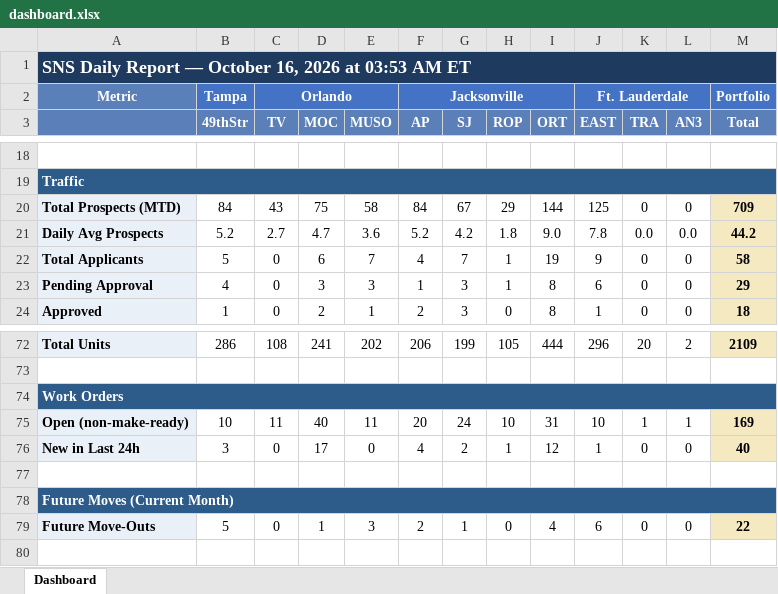
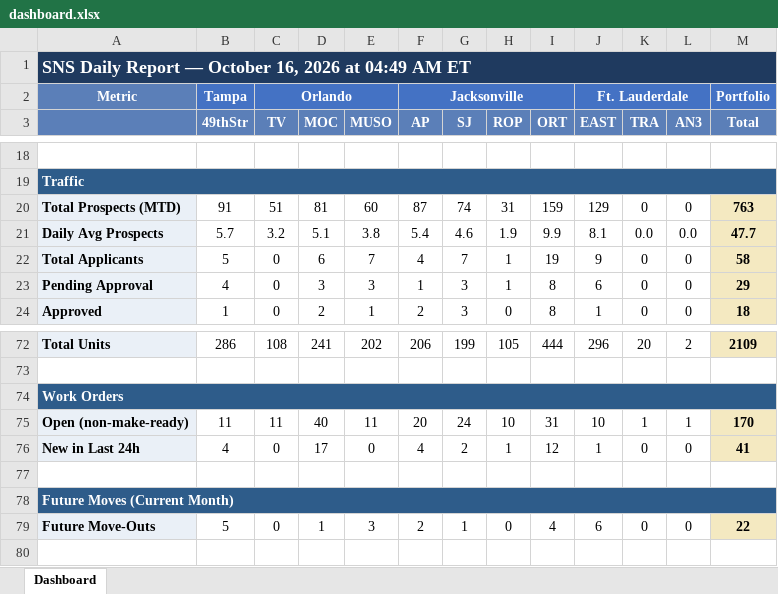
Before and after one commit to ymi-flowing/sns-daily-report, an Excel workbook: dashboard.xlsx, sheet Dashboard, drawn as a sheet; only a part is shown, gaps mark what is left out; values as stored, in another font and other column widths than the file's, no borders; removed rows and columns are numbered as before the commit, all else as after; the diff names each change by its address in the sheet, - before the commit and + after, or states it on an @@ line.

```diff
--- a/dashboard.xlsx (sheet Dashboard)
+++ b/dashboard.xlsx (sheet Dashboard)
-A1: …2026 at 03:53 AM ET
+A1: …2026 at 04:49 AM ET
-row 20: Total Prospects (MTD) | 84 | 43 | 75 | 58 | 84 | 67 | 29 | 144 | 125 | 0 | 0 | 709
-row 21: Daily Avg Prospects | 5.2 | 2.7 | 4.7 | 3.6 | 5.2 | 4.2 | 1.8 | 9.0 | 7.8 | 0.0 | 0.0 | 44.2
+row 20: Total Prospects (MTD) | 91 | 51 | 81 | 60 | 87 | 74 | 31 | 159 | 129 | 0 | 0 | 763
+row 21: Daily Avg Prospects | 5.7 | 3.2 | 5.1 | 3.8 | 5.4 | 4.6 | 1.9 | 9.9 | 8.1 | 0.0 | 0.0 | 47.7
-B75 (49thStr): 10
+B75 (49thStr): 11
-M75 (Total): 169
+M75 (Total): 170
-B76 (49thStr): 3
+B76 (49thStr): 4
-M76 (Total): 40
+M76 (Total): 41
```
Also changed, not shown: 2 other files.
